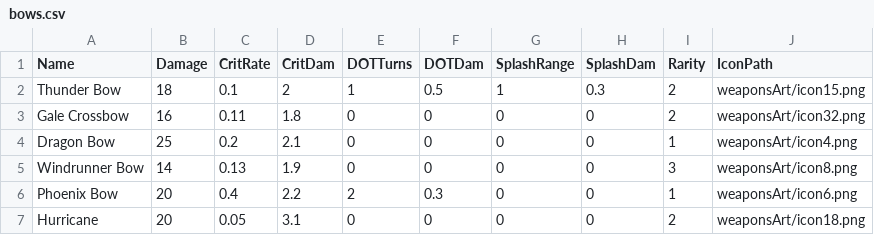
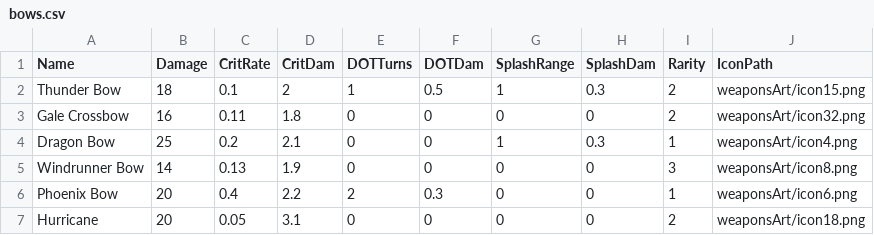
Before and after one commit to ansonwong815/Game, a CSV file: bows.csv, drawn as a sheet.

```diff
--- a/bows.csv
+++ b/bows.csv
@@ -3,3 +3,3 @@ Thunder Bow,18,0.1,2,1,0.5,1,0.3,2,weaponsArt/icon15.png
 Gale Crossbow,16,0.11,1.8,0,0,0,0,2,weaponsArt/icon32.png
-Dragon Bow,25,0.2,2.1,0,0,0,0,1,weaponsArt/icon4.png
+Dragon Bow,25,0.2,2.1,0,0,1,0.3,1,weaponsArt/icon4.png
 Windrunner Bow,14,0.13,1.9,0,0,0,0,3,weaponsArt/icon8.png
```
Also changed, not shown: 2 other files.
